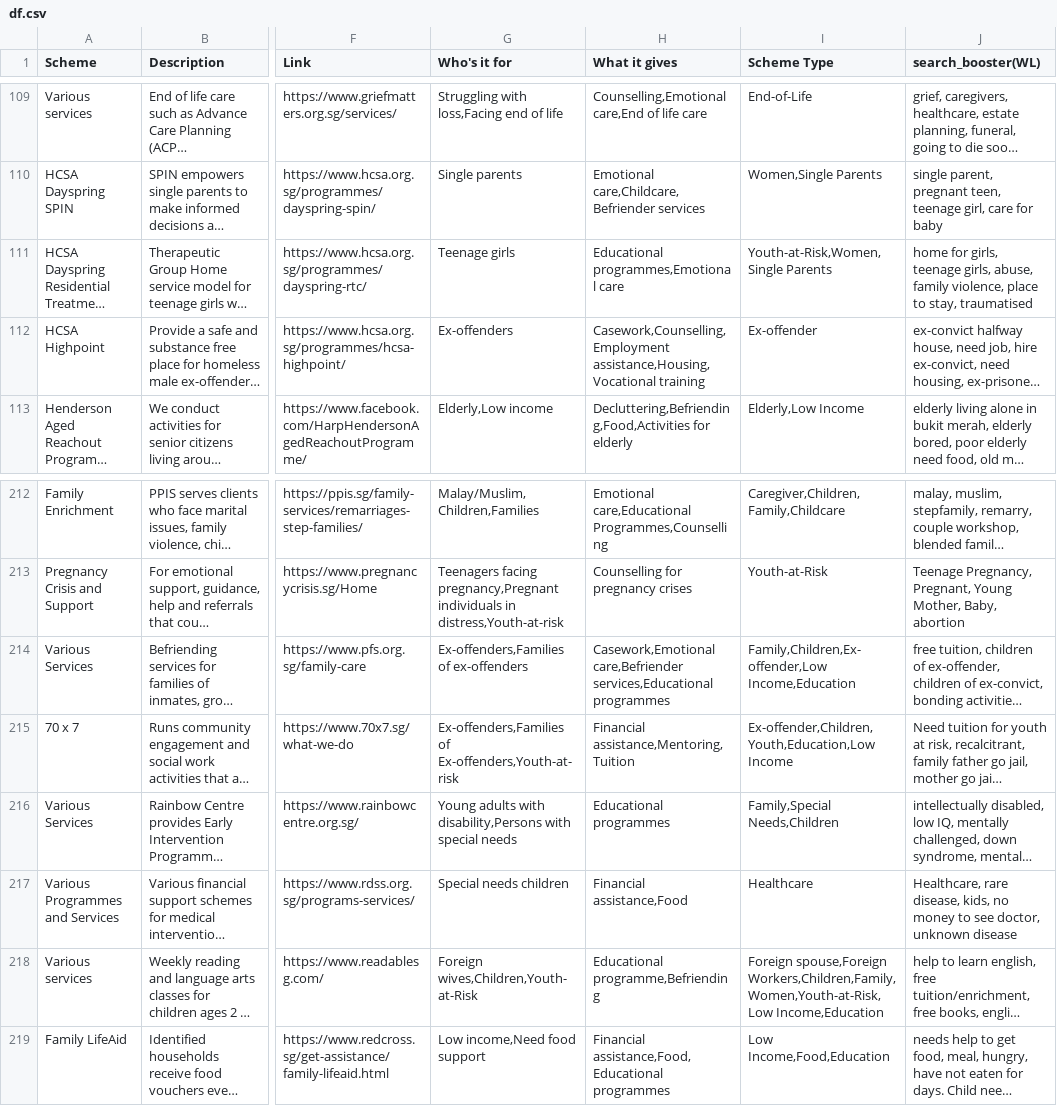
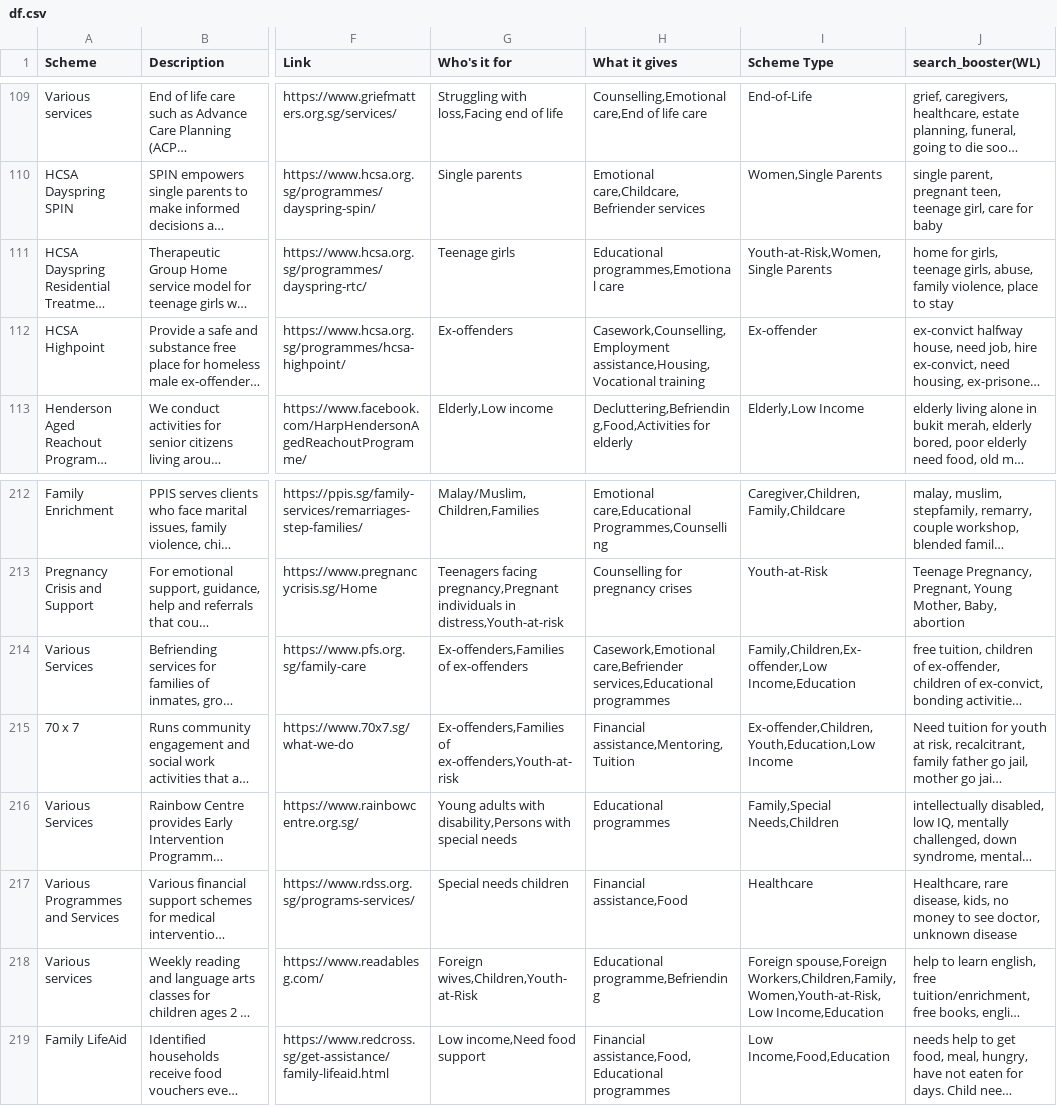
Before and after one commit to bettersg/SchemesSG, a CSV file: df.csv, drawn as a sheet; only a part is shown, gaps mark what is left out; long unchanged cells end in …; the diff covers the shown part only; the diff names each change by its address in the sheet, - before the commit and + after, or states it on an @@ line.

```diff
--- a/df.csv
+++ b/df.csv
-J111 (search_booster(WL)): …place to stay, traumatised
+J111 (search_booster(WL)): …place to stay
-G215 (Who's it for): Ex-offenders,Families of Ex-offenders,Youth-at-risk
+G215 (Who's it for): Ex-offenders,Families of ex-offenders,Youth-at-risk
```
Also changed, not shown: 1 added row and 43 edited cells elsewhere in this file, 26 other files.
